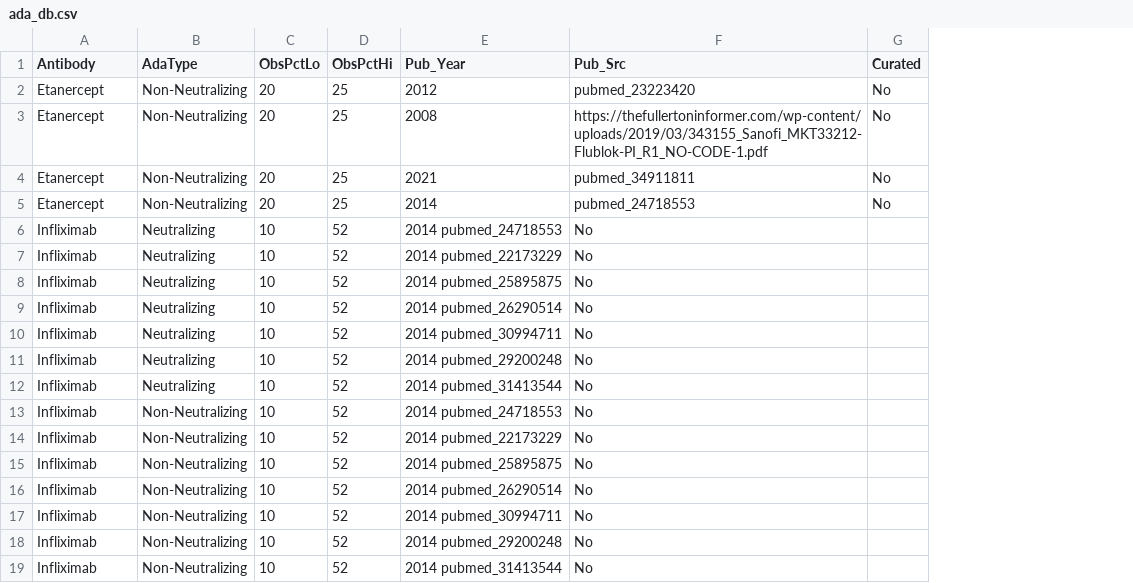
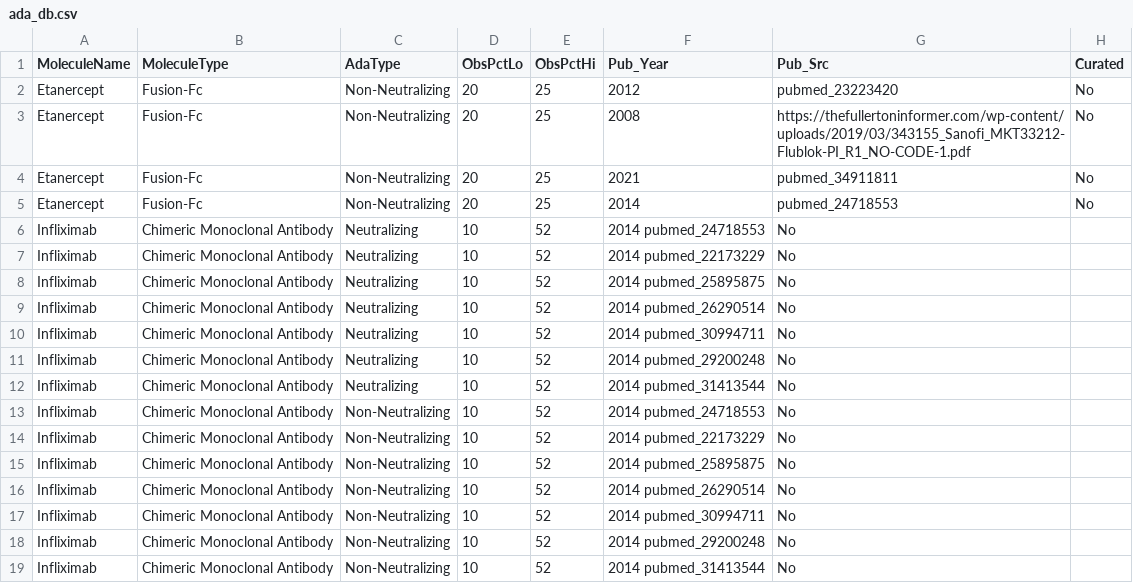
Before and after one commit to GustavRoder/antidrug_antibodies_db, a CSV file: ada_db.csv, drawn as a sheet; the diff names each change by its address in the sheet, - before the commit and + after, or states it on an @@ line.

Commit message:
Update ada_db.csv

```diff
--- a/ada_db.csv
+++ b/ada_db.csv
+column B (MoleculeType), rows 2-19: Fusion-Fc | Fusion-Fc | Fusion-Fc | Fusion-Fc | Chimeric Monoclonal Antibody | Chimeric Monoclonal Antibody | Chimeric Monoclonal Antibody | Chimeric Monoclonal Antibody | Chimeric Monoclonal Antibody | Chimeric Monoclonal Antibody | Chimeric Monoclonal Antibody | Chimeric Monoclonal Antibody | Chimeric Monoclonal Antibody | Chimeric Monoclonal Antibody | Chimeric Monoclonal Antibody | Chimeric Monoclonal Antibody | Chimeric Monoclonal Antibody | Chimeric Monoclonal Antibody
-A1: Antibody
+A1: MoleculeName
```
